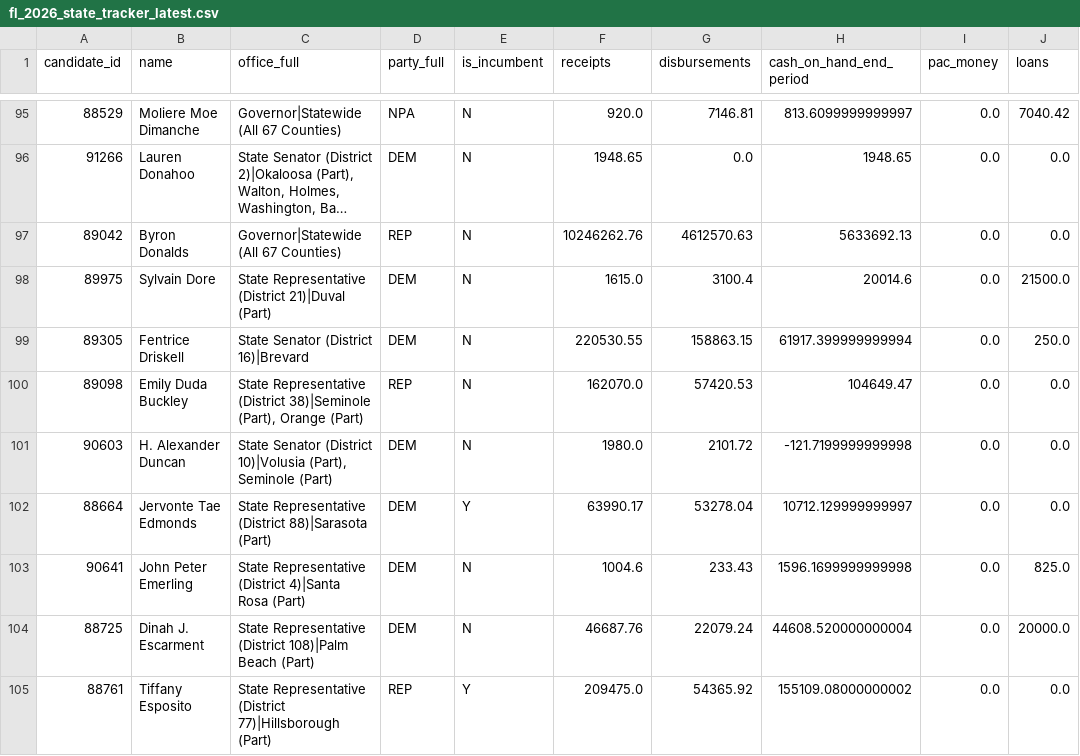
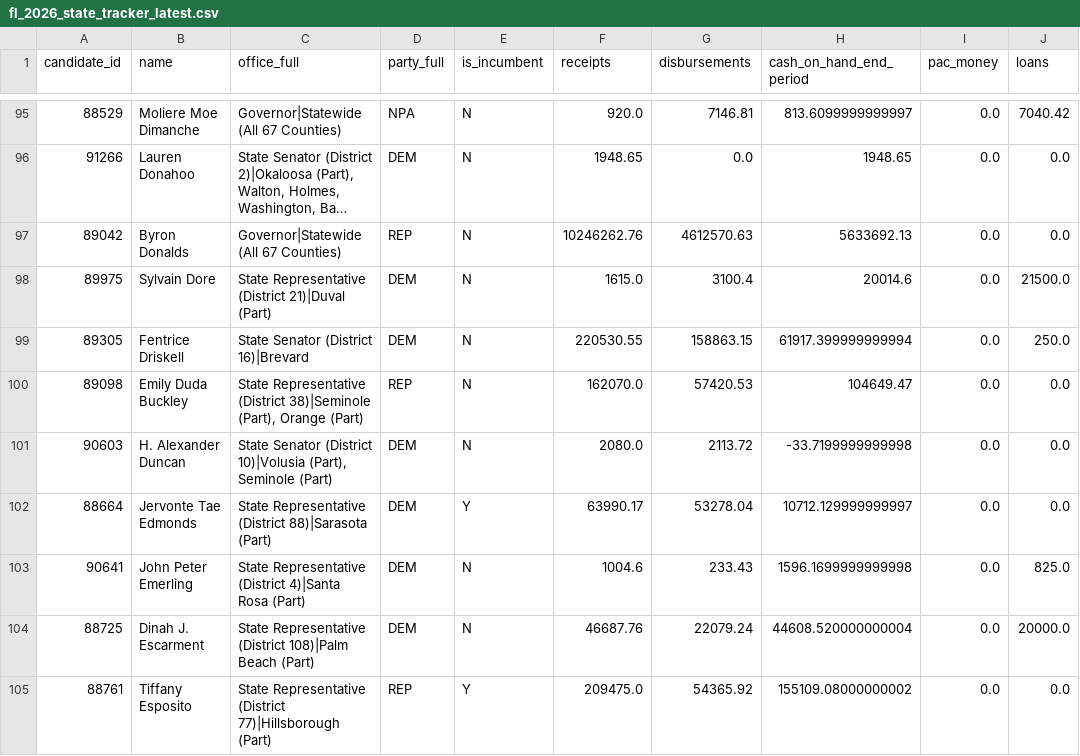
Before and after one commit to SunSentinel/fl-election-tracker-2026, a CSV file: fl_2026_state_tracker_latest.csv, drawn as a sheet; only a part is shown, gaps mark what is left out; long unchanged cells end in …; the diff covers the shown part only.

Commit message:
Automated daily FEC data update: 2026-07-14

```diff
--- a/fl_2026_state_tracker_latest.csv
+++ b/fl_2026_state_tracker_latest.csv
@@ -100,3 +100,3 @@ candidate_id,name,office_full,party_full,is_incumbent,receipts,disbursements,cas
 89098,Emily Duda Buckley,"State Representative (District 38)|Seminole (Part), Orange (Part)",REP,N,162070.0,57420.53,104649.47,0.0,0.0
-90603,H. Alexander Duncan,"State Senator (District 10)|Volusia (Part), Seminole (Part)",DEM,N,1980.0,2101.72,-121.7199999999998,0.0,0.0
+90603,H. Alexander Duncan,"State Senator (District 10)|Volusia (Part), Seminole (Part)",DEM,N,2080.0,2113.72,-33.7199999999998,0.0,0.0
 88664,Jervonte Tae Edmonds,State Representative (District 88)|Sarasota (Part),DEM,Y,63990.17,53278.04,10712.129999999997,0.0,0.0
```
Also changed, not shown: 33 edited cells elsewhere in this file.
